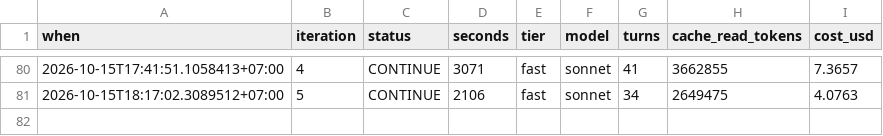
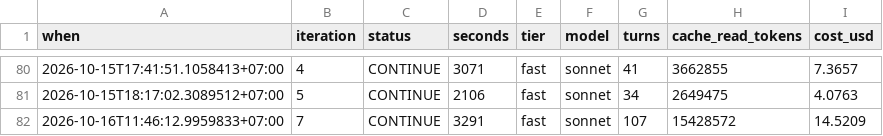
Before and after one commit to Phong-Kaster/Kanso, a TSV file: .harness/TELEMETRY.tsv, drawn as a sheet; only a part is shown, gaps mark what is left out.

```diff
--- a/.harness/TELEMETRY.tsv
+++ b/.harness/TELEMETRY.tsv
@@ -81 +81,2 @@ when	iteration	status	seconds	tier	model	turns	cache_read_tokens	cost_usd
 2026-10-15T18:17:02.3089512+07:00	5	CONTINUE	2106	fast	sonnet	34	2649475	4.0763
+2026-10-16T11:46:12.9959833+07:00	7	CONTINUE	3291	fast	sonnet	107	15428572	14.5209
```
